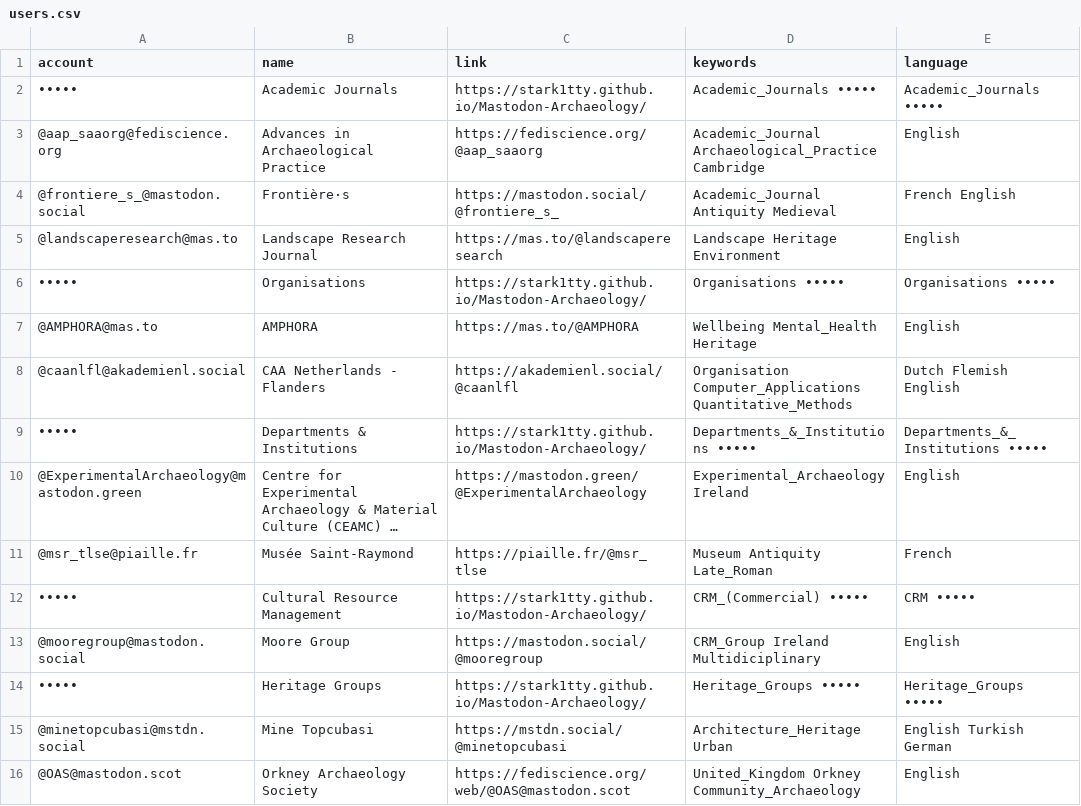
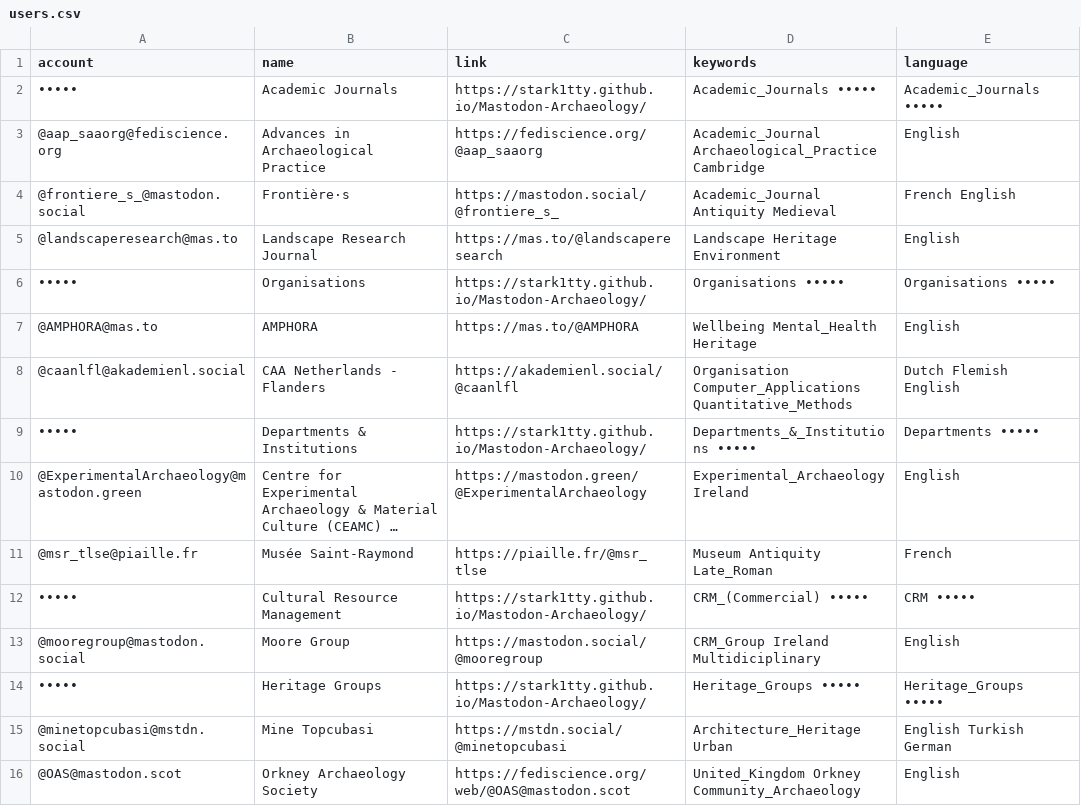
Before and after one commit to steko/Mastodon-Archaeology, a CSV file: resources/users.csv, drawn as a sheet; only a part is shown; long unchanged cells end in …; the diff names each change by its address in the sheet, - before the commit and + after, or states it on an @@ line.

Commit message:
Update users.csv
aesthetics

```diff
--- a/resources/users.csv
+++ b/resources/users.csv
-E9 (language): Departments_&_Institutions •••••
+E9 (language): Departments •••••
```
